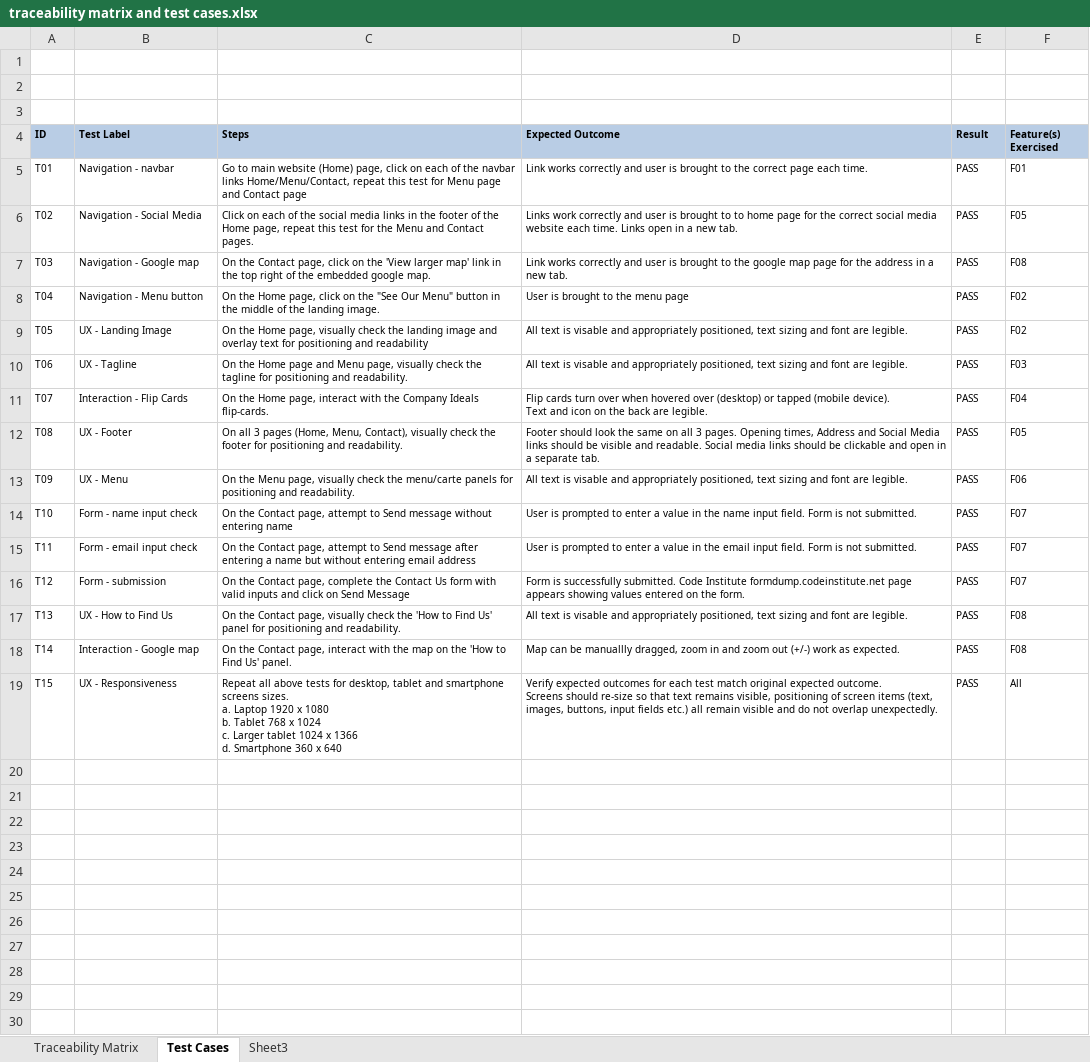
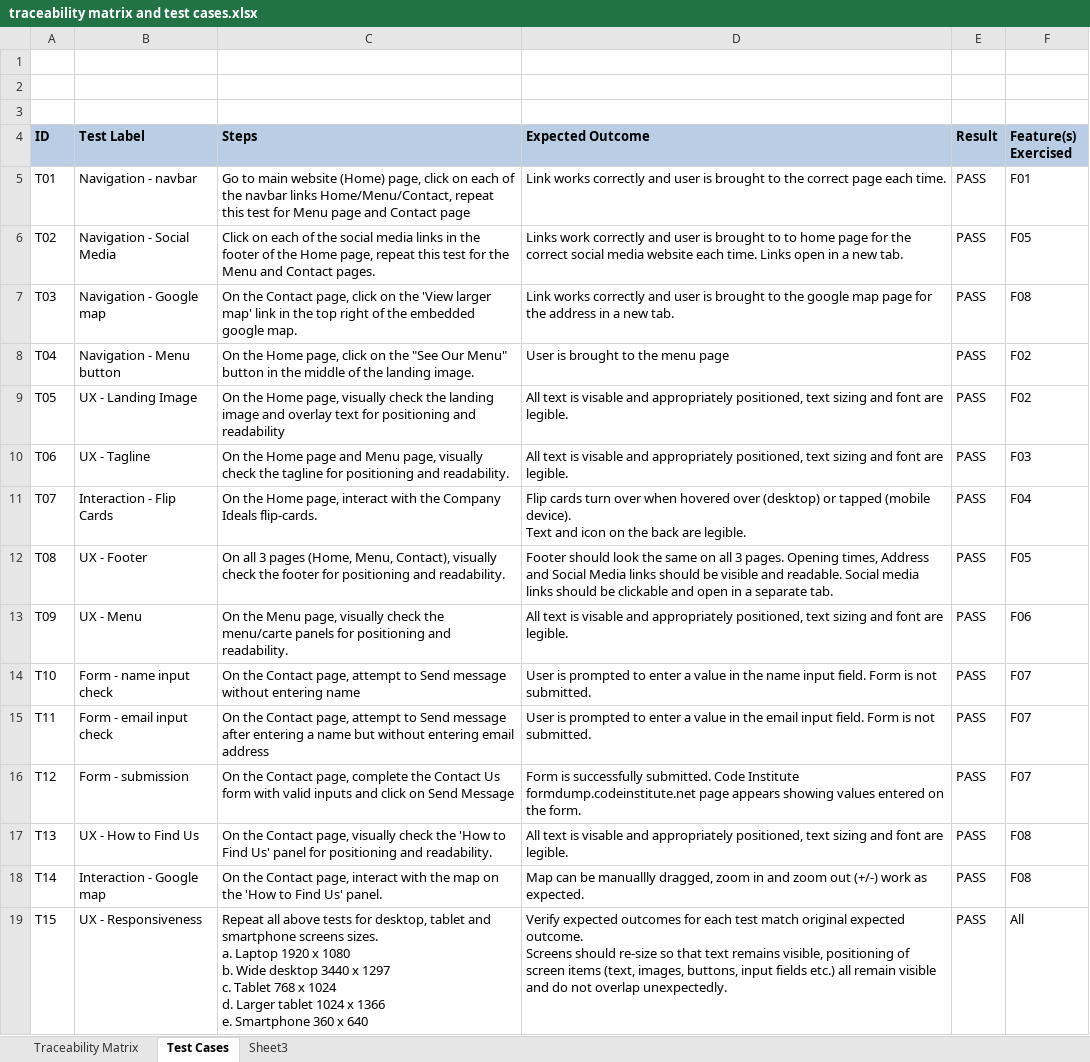
Before and after one commit to elainebroche-dev/ms1-thrive, an Excel workbook: assets/documentation/supp-spreadsheets/traceability matrix and test cases.xlsx, sheet Test Cases, drawn as a sheet; values as stored, in another font and other column widths than the file's, no borders; ↵ is a line break in a cell; the diff names each change by its address in the sheet, - before the commit and + after, or states it on an @@ line.

Commit message:
add details on browser compatibility to README and add widescreen test details to test cases

```diff
--- a/assets/documentation/supp-spreadsheets/traceability matrix and test cases.xlsx (sheet Test Cases)
+++ b/assets/documentation/supp-spreadsheets/traceability matrix and test cases.xlsx (sheet Test Cases)
@@ A4:F19 text size: larger @@
-C19 (Steps): …1080 ↵ b. Tablet 768 x 1024 ↵ c. Larger tablet 1024 x 1366 ↵ d. Smartphone 360…
+C19 (Steps): …1080 ↵ b. Wide desktop 3440 x 1297 ↵ c. Tablet 768 x 1024 ↵ d. Larger tablet 1024 x 1366 ↵ e. Smartphone 360…
```
Also changed, not shown: 2 other files.
